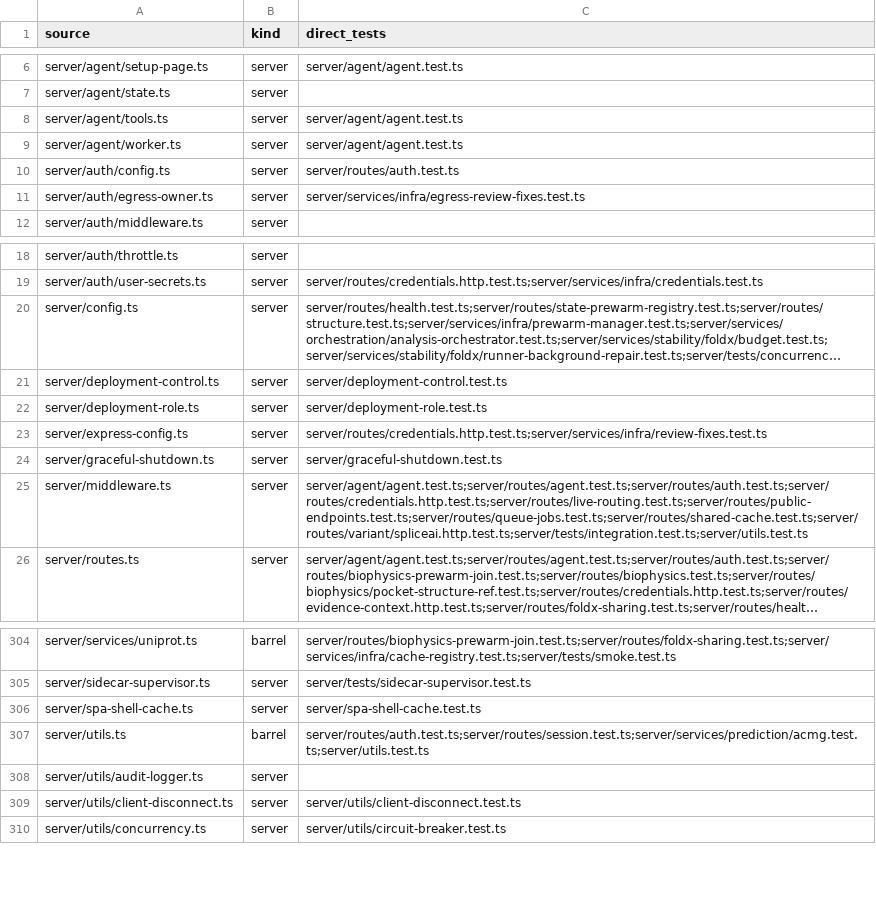
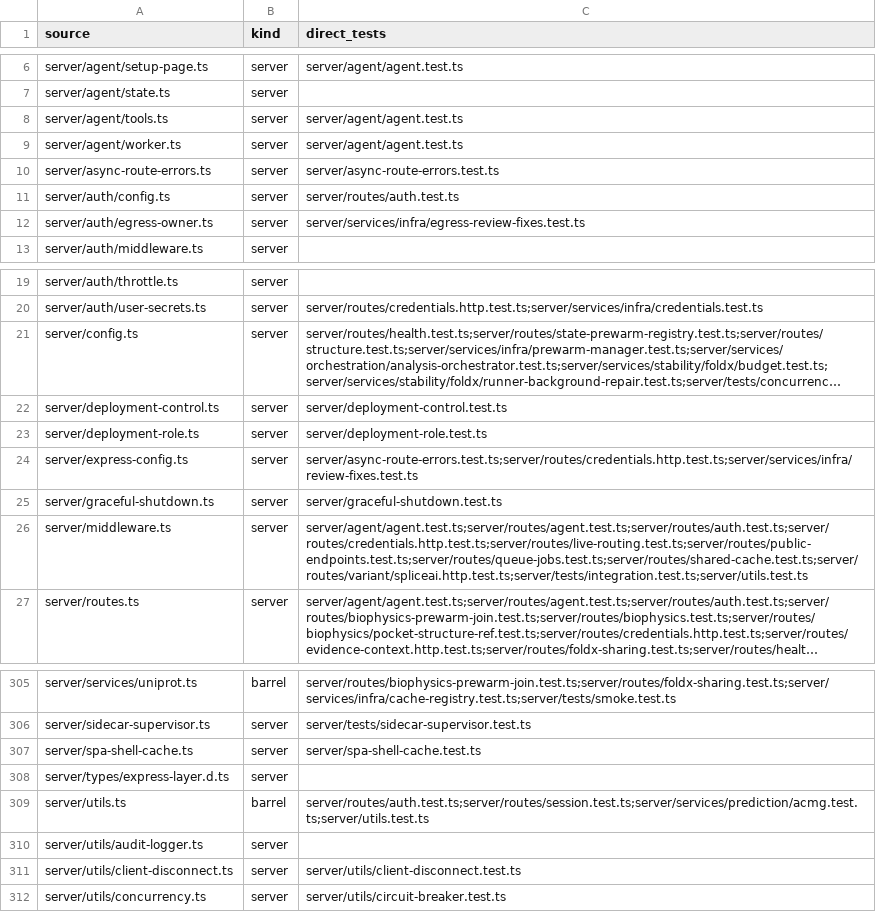
Before and after one commit to Huthaifa-HajAhmad/Missense-Structural-Explorer, a CSV file: doc/code-map/test-map-server.csv, drawn as a sheet; only a part is shown, gaps mark what is left out; long unchanged cells end in ….

```diff
--- a/doc/code-map/test-map-server.csv
+++ b/doc/code-map/test-map-server.csv
@@ -9,2 +9,3 @@ server/agent/tools.ts,server,server/agent/agent.test.ts
 server/agent/worker.ts,server,server/agent/agent.test.ts
+server/async-route-errors.ts,server,server/async-route-errors.test.ts
 server/auth/config.ts,server,server/routes/auth.test.ts
@@ -22,3 +23,3 @@ server/deployment-control.ts,server,server/deployment-control.test.ts
 server/deployment-role.ts,server,server/deployment-role.test.ts
-server/express-config.ts,server,server/routes/credentials.http.test.ts;server/services/infra/review-fixes.test.ts
+server/express-config.ts,server,server/async-route-errors.test.ts;server/routes/credentials.http.test.ts;server/services/infra/review-fixes.test.ts
 server/graceful-shutdown.ts,server,server/graceful-shutdown.test.ts
@@ -306,2 +307,3 @@ server/sidecar-supervisor.ts,server,server/tests/sidecar-supervisor.test.ts
 server/spa-shell-cache.ts,server,server/spa-shell-cache.test.ts
+server/types/express-layer.d.ts,server,
 server/utils.ts,barrel,server/routes/auth.test.ts;server/routes/session.test.ts;server/services/prediction/acmg.test.ts;server/utils.test.ts
```
